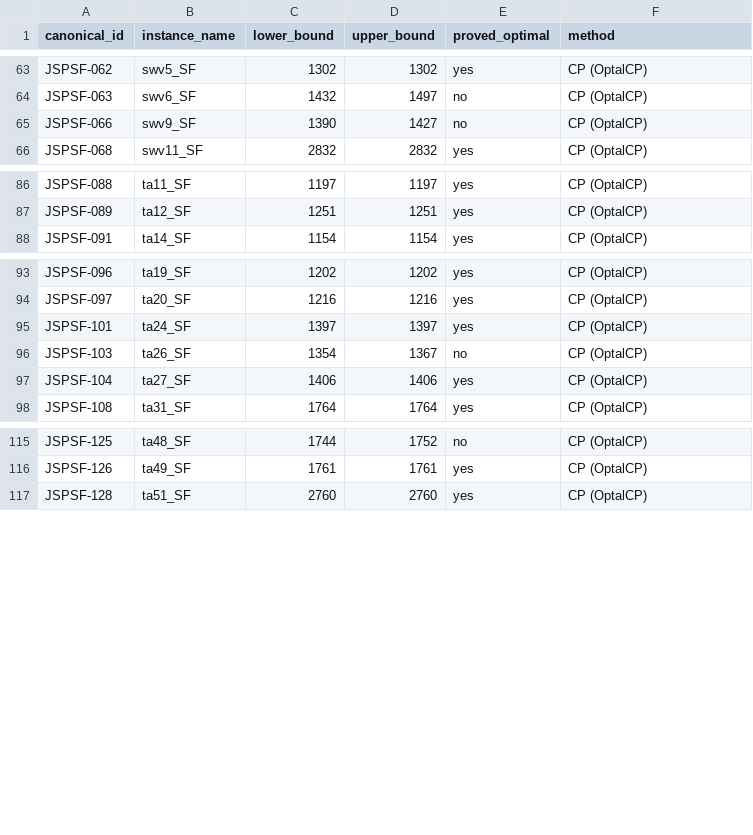
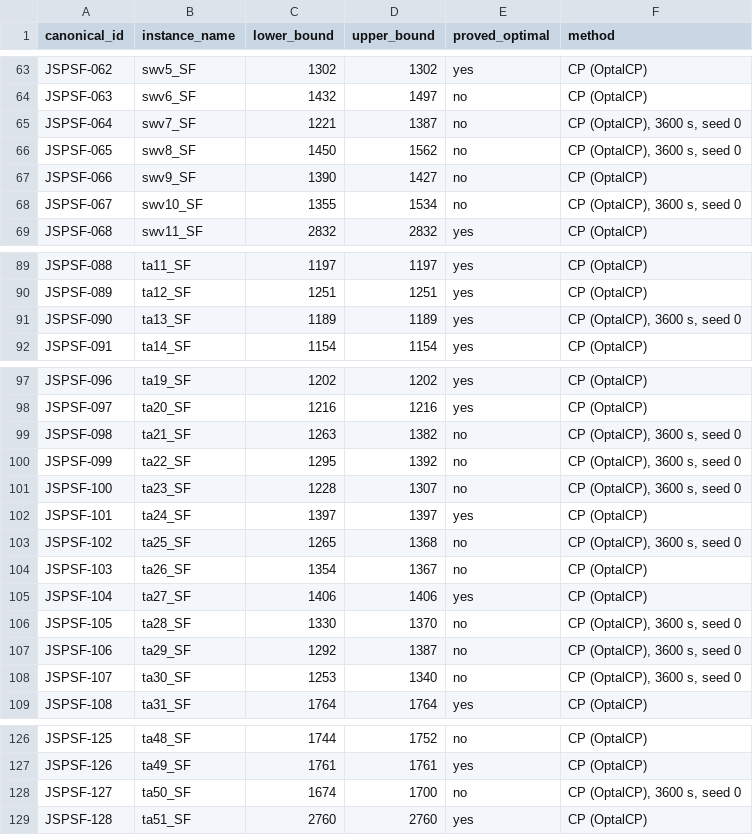
Before and after one commit to zy111-max/JSPSF-benchmarks, a CSV file: metadata/upper_bounds.csv, drawn as a sheet; only a part is shown, gaps mark what is left out; the diff covers the shown part only.

Commit message:
Add verified CP bounds for the 13 missing v1 instances

```diff
--- a/metadata/upper_bounds.csv
+++ b/metadata/upper_bounds.csv
@@ -64,3 +64,6 @@ JSPSF-062,swv5_SF,1302,1302,yes,CP (OptalCP)
 JSPSF-063,swv6_SF,1432,1497,no,CP (OptalCP)
+JSPSF-064,swv7_SF,1221,1387,no,"CP (OptalCP), 3600 s, seed 0"
+JSPSF-065,swv8_SF,1450,1562,no,"CP (OptalCP), 3600 s, seed 0"
 JSPSF-066,swv9_SF,1390,1427,no,CP (OptalCP)
+JSPSF-067,swv10_SF,1355,1534,no,"CP (OptalCP), 3600 s, seed 0"
 JSPSF-068,swv11_SF,2832,2832,yes,CP (OptalCP)
@@ -87,2 +90,3 @@ JSPSF-088,ta11_SF,1197,1197,yes,CP (OptalCP)
 JSPSF-089,ta12_SF,1251,1251,yes,CP (OptalCP)
+JSPSF-090,ta13_SF,1189,1189,yes,"CP (OptalCP), 3600 s, seed 0"
 JSPSF-091,ta14_SF,1154,1154,yes,CP (OptalCP)
@@ -94,5 +98,12 @@ JSPSF-096,ta19_SF,1202,1202,yes,CP (OptalCP)
 JSPSF-097,ta20_SF,1216,1216,yes,CP (OptalCP)
+JSPSF-098,ta21_SF,1263,1382,no,"CP (OptalCP), 3600 s, seed 0"
+JSPSF-099,ta22_SF,1295,1392,no,"CP (OptalCP), 3600 s, seed 0"
+JSPSF-100,ta23_SF,1228,1307,no,"CP (OptalCP), 3600 s, seed 0"
 JSPSF-101,ta24_SF,1397,1397,yes,CP (OptalCP)
+JSPSF-102,ta25_SF,1265,1368,no,"CP (OptalCP), 3600 s, seed 0"
 JSPSF-103,ta26_SF,1354,1367,no,CP (OptalCP)
 JSPSF-104,ta27_SF,1406,1406,yes,CP (OptalCP)
+JSPSF-105,ta28_SF,1330,1370,no,"CP (OptalCP), 3600 s, seed 0"
+JSPSF-106,ta29_SF,1292,1387,no,"CP (OptalCP), 3600 s, seed 0"
+JSPSF-107,ta30_SF,1253,1340,no,"CP (OptalCP), 3600 s, seed 0"
 JSPSF-108,ta31_SF,1764,1764,yes,CP (OptalCP)
@@ -116,2 +127,3 @@ JSPSF-125,ta48_SF,1744,1752,no,CP (OptalCP)
 JSPSF-126,ta49_SF,1761,1761,yes,CP (OptalCP)
+JSPSF-127,ta50_SF,1674,1700,no,"CP (OptalCP), 3600 s, seed 0"
 JSPSF-128,ta51_SF,2760,2760,yes,CP (OptalCP)
```
Also changed, not shown: 1 added row elsewhere in this file, 1 other file.
